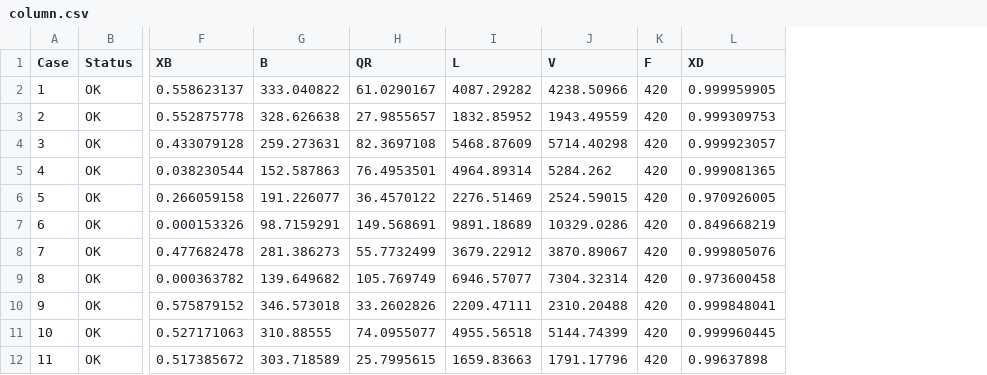
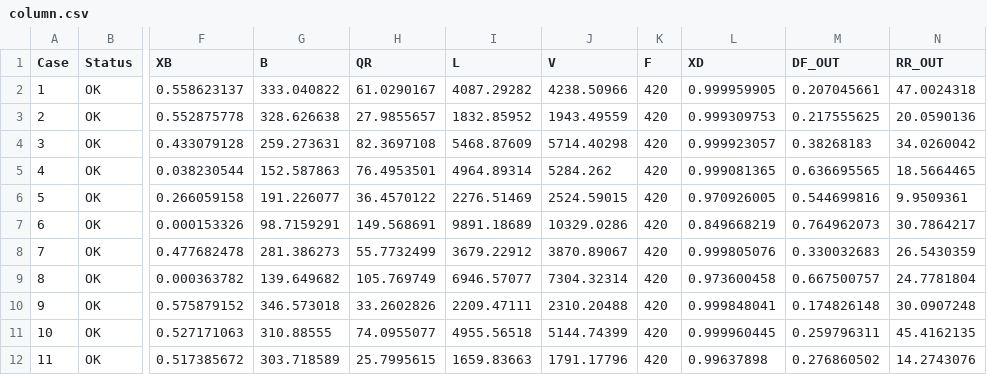
Before and after one commit to feslima/metacontrol, a CSV file: tests_/gui/csv_editor/column.csv, drawn as a sheet; only a part is shown, gaps mark what is left out; the diff names each change by its address in the sheet, - before the commit and + after, or states it on an @@ line.

```diff
--- a/tests_/gui/csv_editor/column.csv
+++ b/tests_/gui/csv_editor/column.csv
+column M (DF_OUT), rows 2-12: 0.207045661 | 0.217555625 | 0.38268183 | 0.636695565 | 0.544699816 | 0.764962073 | 0.330032683 | 0.667500757 | 0.174826148 | 0.259796311 | 0.276860502
+column N (RR_OUT), rows 2-12: 47.0024318 | 20.0590136 | 34.0260042 | 18.5664465 | 9.9509361 | 30.7864217 | 26.5430359 | 24.7781804 | 30.0907248 | 45.4162135 | 14.2743076
```
Also changed, not shown: tests_/gui/red_space_csv_editor/doe_reduced_column.csv, 8 other files.
